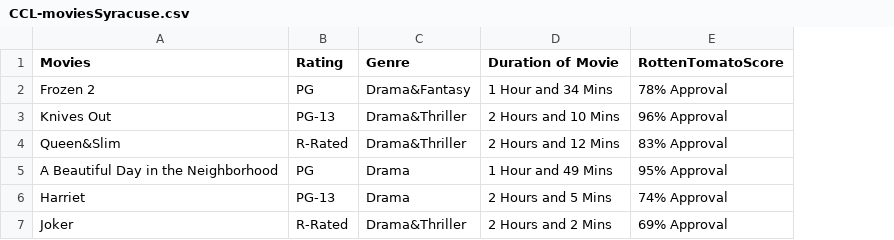
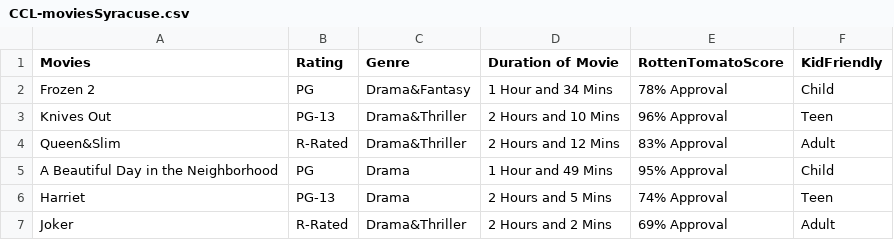
Before and after one commit to afinkelb-su/IST256finalproject2, a CSV file: CCL-moviesSyracuse.csv, drawn as a sheet; the diff names each change by its address in the sheet, - before the commit and + after, or states it on an @@ line.

```diff
--- a/CCL-moviesSyracuse.csv
+++ b/CCL-moviesSyracuse.csv
+column F (KidFriendly), rows 2-7: Child | Teen | Adult | Child | Teen | Adult
```
Also changed, not shown: 4 other files.
